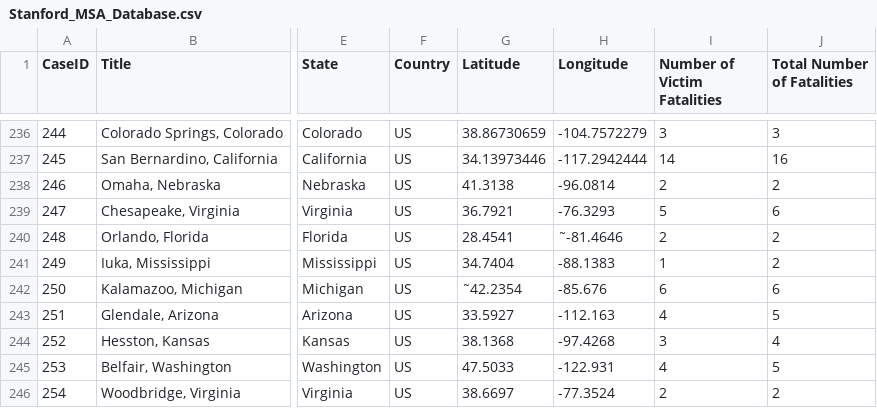
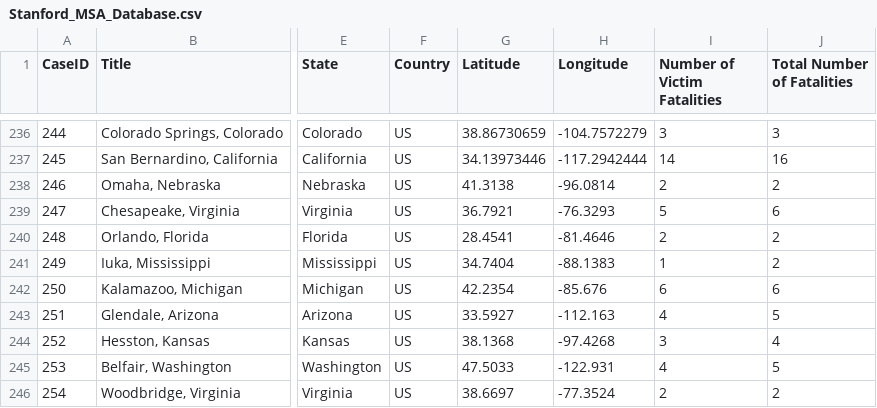
Before and after one commit to StanfordGeospatialCenter/MSA, a CSV file: Data/Stanford_MSA_Database.csv, drawn as a sheet; only a part is shown, gaps mark what is left out; the diff names each change by its address in the sheet, - before the commit and + after, or states it on an @@ line.

Commit message:
Update Stanford_MSA_Database.csv

```diff
--- a/Data/Stanford_MSA_Database.csv
+++ b/Data/Stanford_MSA_Database.csv
-H240 (Longitude): ˜-81.4646
+H240 (Longitude): -81.4646
-G242 (Latitude): ˜42.2354
+G242 (Latitude): 42.2354
```
